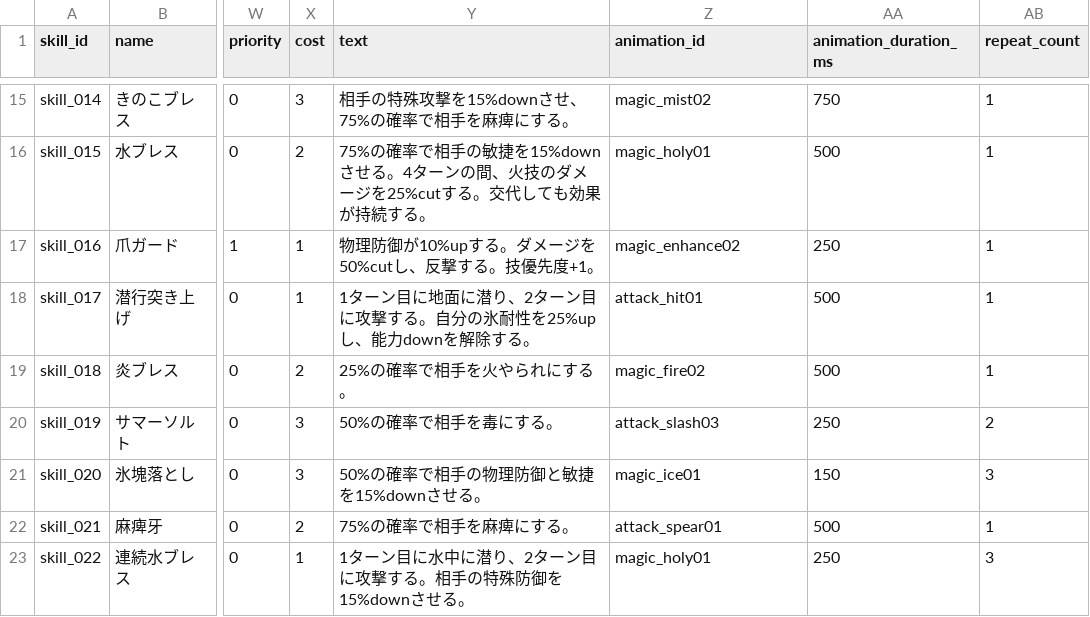
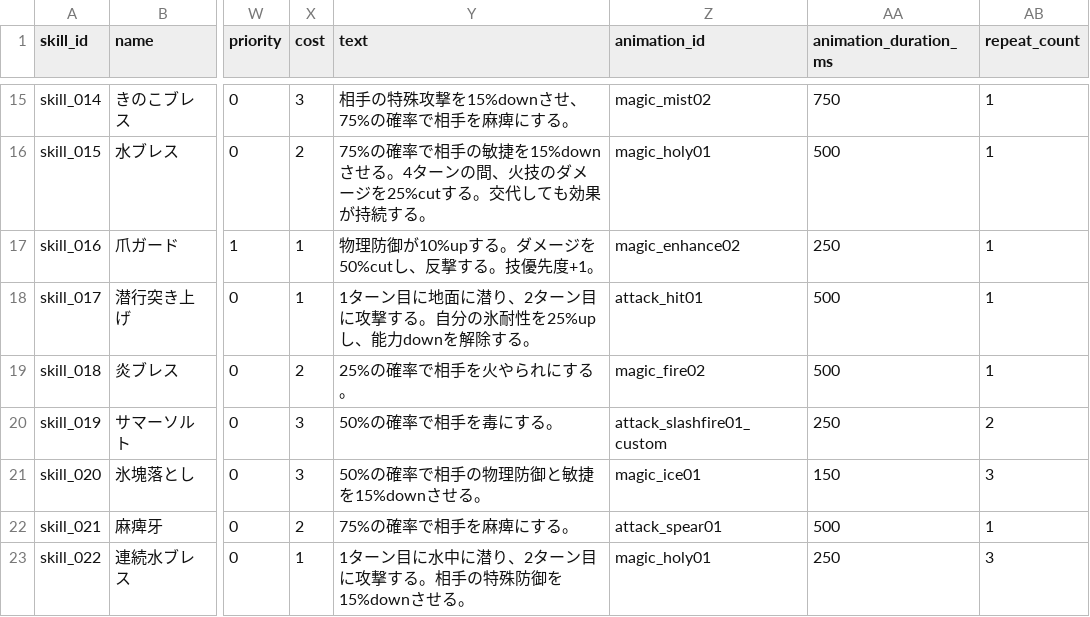
Before and after one commit to b16e17f18/MHB, a CSV file: data/skill.csv, drawn as a sheet; only a part is shown, gaps mark what is left out; the diff names each change by its address in the sheet, - before the commit and + after, or states it on an @@ line.

```diff
--- a/data/skill.csv
+++ b/data/skill.csv
-Z20 (animation_id): attack_slash03
+Z20 (animation_id): attack_slashfire01_custom
```
Also changed, not shown: 1 other file.
